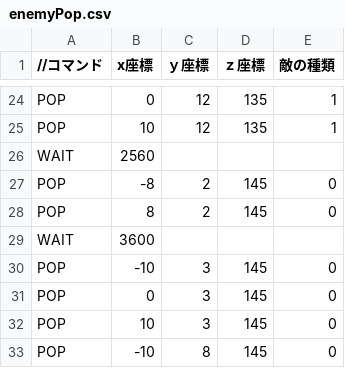
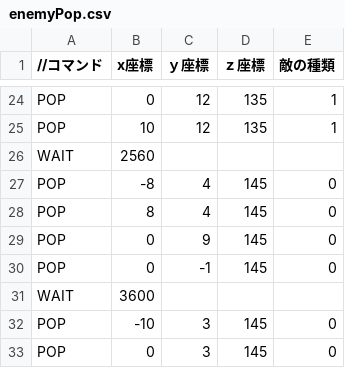
Before and after one commit to Rion1127/KamataEngion0711, a CSV file: Resources/enemyPop.csv, drawn as a sheet; only a part is shown, gaps mark what is left out; the shorter side is filled out with more unchanged rows.

```diff
--- a/Resources/enemyPop.csv
+++ b/Resources/enemyPop.csv
@@ -26,4 +26,6 @@ POP, 10,12,135,1
 WAIT,2560,,
-POP,-8, 2,145,0
-POP, 8, 2,145,0
+POP,-8,   4,145,0
+POP, 8,   4,145,0
+POP, 0,  9,145,0
+POP, 0,  -1,145,0
 WAIT,3600,,
```
Also changed, not shown: 3 other files.
